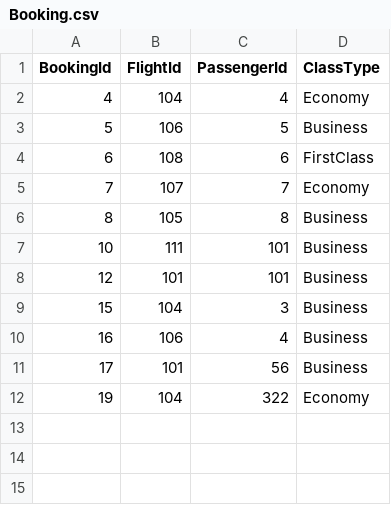
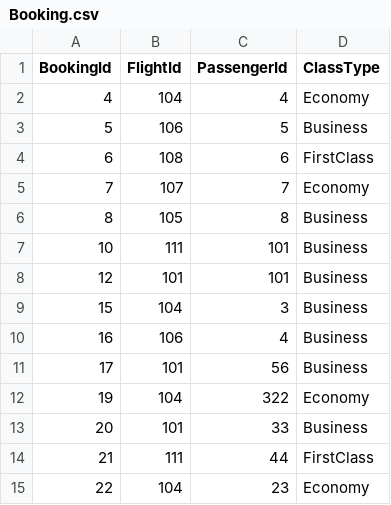
Before and after one commit to MohammadKhamalan/Airport-Ticket-Booking, a CSV file: Data/Booking.csv, drawn as a sheet; the diff names each change by its address in the sheet, - before the commit and + after, or states it on an @@ line.

Commit message:
change Booking class to record

```diff
--- a/Data/Booking.csv
+++ b/Data/Booking.csv
+row 13: 20 | 101 | 33 | Business
+row 14: 21 | 111 | 44 | FirstClass
+row 15: 22 | 104 | 23 | Economy
```
Also changed, not shown: 5 other files.
